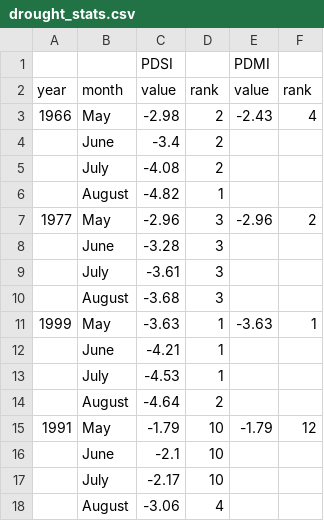
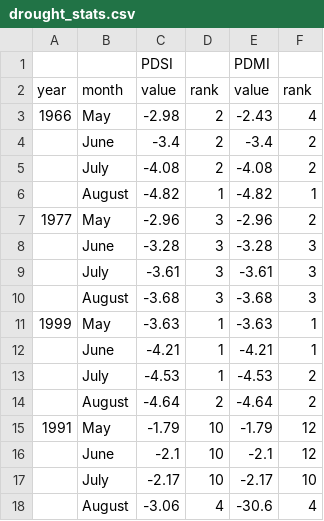
Before and after one commit to SCBI-ForestGEO/McGregor_climate-sensitivity-variation, a CSV file: manuscript/tables_figures/drought_stats.csv, drawn as a sheet.

Commit message:
Update drought_stats.csv

```diff
--- a/manuscript/tables_figures/drought_stats.csv
+++ b/manuscript/tables_figures/drought_stats.csv
@@ -3,16 +3,16 @@ year,month,value,rank ,value,rank
 1966,May,-2.98,2,-2.43,4
-,June,-3.4,2,,
-,July,-4.08,2,,
-,August,-4.82,1,,
+,June,-3.4,2,-3.4,2
+,July,-4.08,2,-4.08,2
+,August,-4.82,1,-4.82,1
 1977,May,-2.96,3,-2.96,2
-,June,-3.28,3,,
-,July,-3.61,3,,
-,August,-3.68,3,,
+,June,-3.28,3,-3.28,3
+,July,-3.61,3,-3.61,3
+,August,-3.68,3,-3.68,3
 1999,May,-3.63,1,-3.63,1
-,June,-4.21,1,,
-,July,-4.53,1,,
-,August,-4.64,2,,
+,June,-4.21,1,-4.21,1
+,July,-4.53,1,-4.53,2
+,August,-4.64,2,-4.64,2
 1991,May,-1.79,10,-1.79,12
-,June,-2.1,10,,
-,July,-2.17,10,,
-,August,-3.06,4,,
+,June,-2.1,10,-2.1,12
+,July,-2.17,10,-2.17,10
+,August,-3.06,4,-30.6,4
```
